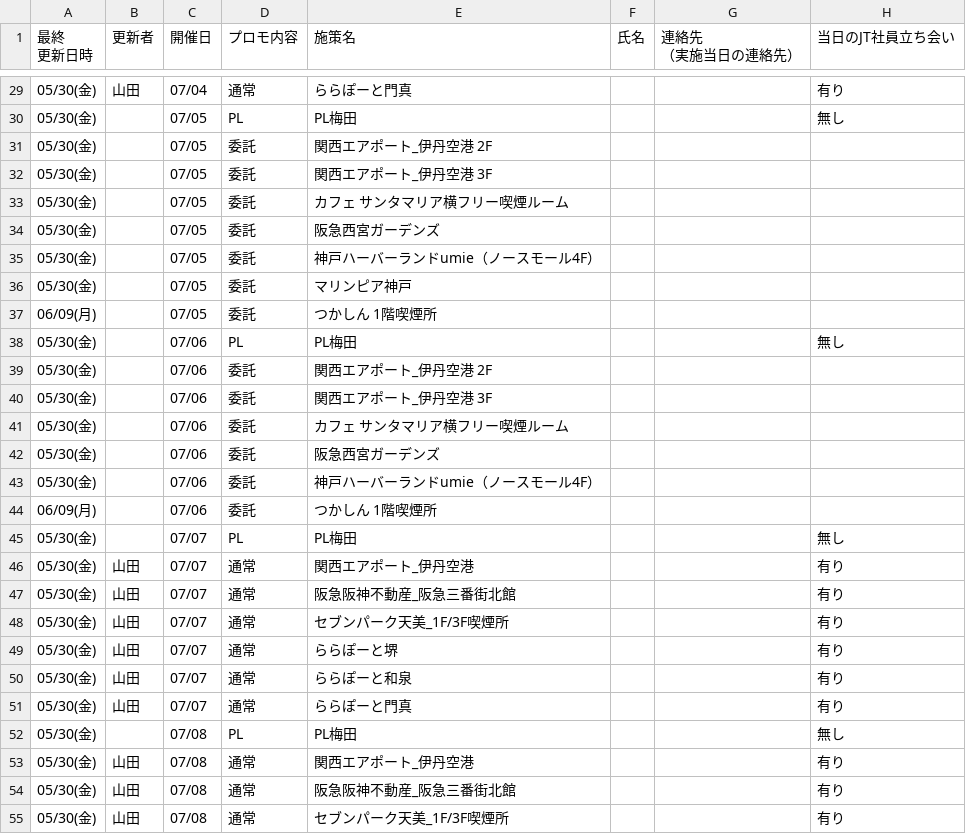
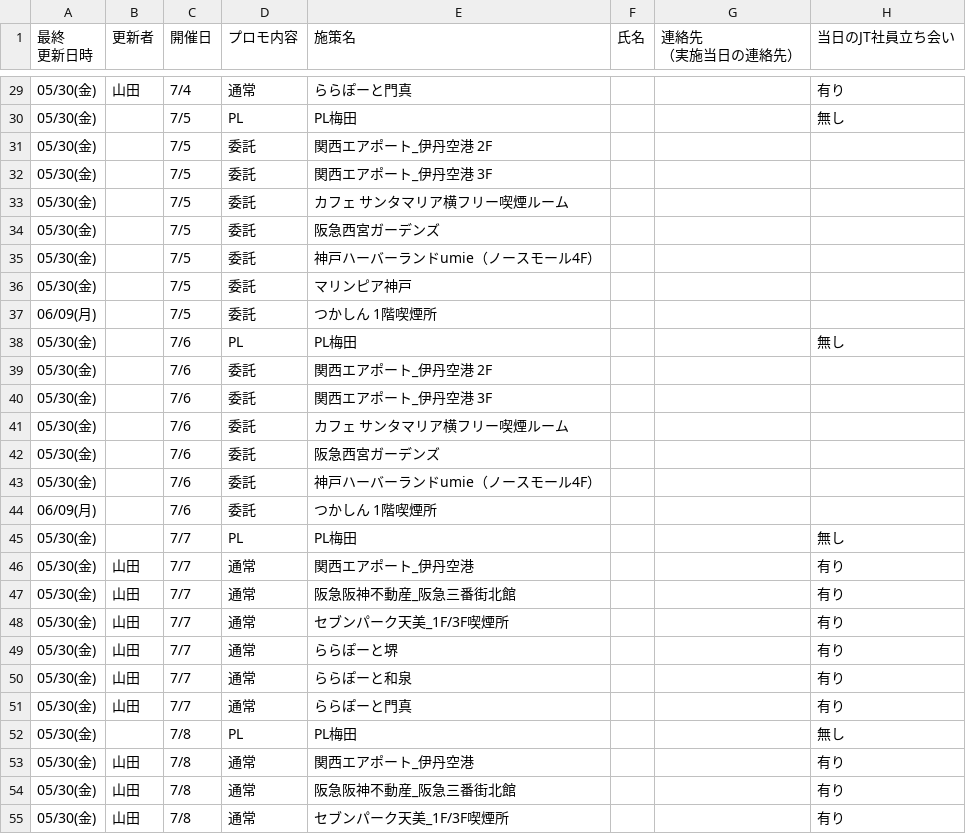
Before and after one commit to matsuaya/ztod.github.io, a CSV file: シフトテスト - 1月,4月,7月,10月.csv, drawn as a sheet; only a part is shown, gaps mark what is left out; the diff covers the shown part only; the diff names each change by its address in the sheet, - before the commit and + after, or states it on an @@ line.

```diff
--- a/シフトテスト - 1月,4月,7月,10月.csv
+++ b/シフトテスト - 1月,4月,7月,10月.csv
-C29 (開催日): 07/04
+C29 (開催日): 7/4
-C30:C37 (開催日): 07/05
+C30:C37 (開催日): 7/5
-C38:C44 (開催日): 07/06
+C38:C44 (開催日): 7/6
-C45:C51 (開催日): 07/07
+C45:C51 (開催日): 7/7
-C52:C55 (開催日): 07/08
+C52:C55 (開催日): 7/8
```
Also changed, not shown: 152 edited cells elsewhere in this file.
